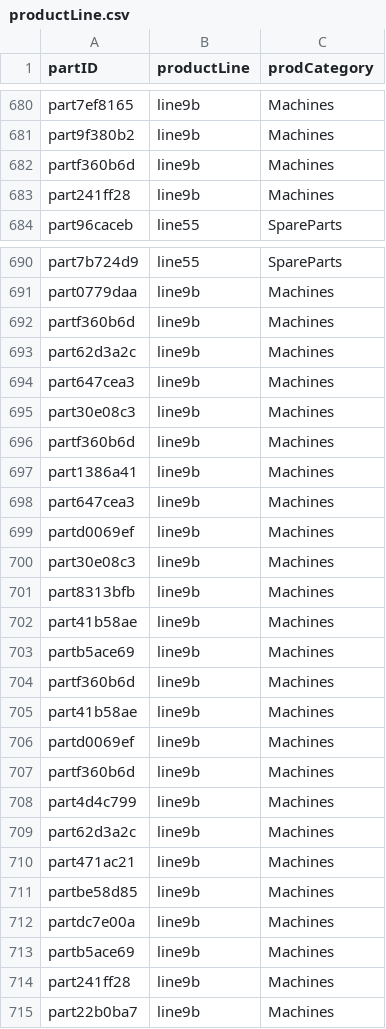
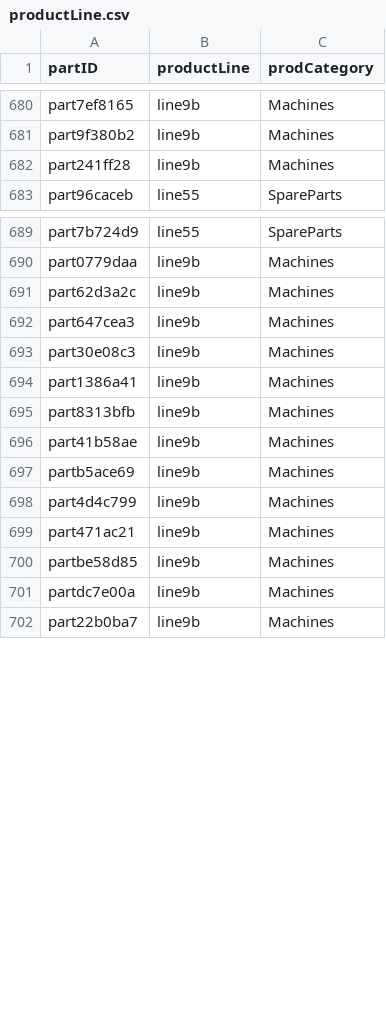
Before and after one commit to flyaflya/persuasive, a CSV file: productLine.csv, drawn as a sheet; only a part is shown, gaps mark what is left out; the diff covers the shown part only; the diff names each change by its address in the sheet, - before the commit and + after, or states it on an @@ line.

Commit message:
remove duplicates

```diff
--- a/productLine.csv
+++ b/productLine.csv
-row 682: partf360b6d | line9b | Machines
-row 692: partf360b6d | line9b | Machines
-row 696: partf360b6d | line9b | Machines
-row 698: part647cea3 | line9b | Machines
-row 699: partd0069ef | line9b | Machines
-row 700: part30e08c3 | line9b | Machines
-row 704: partf360b6d | line9b | Machines
-row 705: part41b58ae | line9b | Machines
-row 706: partd0069ef | line9b | Machines
-row 707: partf360b6d | line9b | Machines
-row 709: part62d3a2c | line9b | Machines
-row 713: partb5ace69 | line9b | Machines
-row 714: part241ff28 | line9b | Machines
```
Also changed, not shown: 12 removed rows elsewhere in this file.
